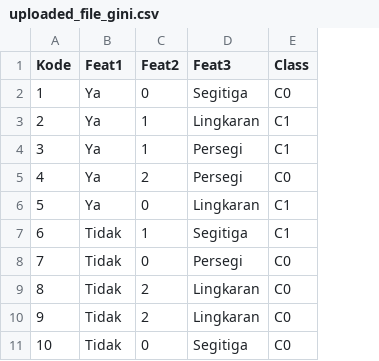
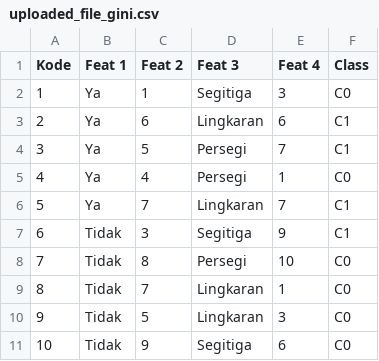
Before and after one commit to rickyandrean99/Project-Data-Mining, a CSV file: csv/uploaded_file_gini.csv, drawn as a sheet; removed rows and columns are numbered as before the commit, all else as after; the diff names each change by its address in the sheet, - before the commit and + after, or states it on an @@ line.

Commit message:
Gini done

```diff
--- a/csv/uploaded_file_gini.csv
+++ b/csv/uploaded_file_gini.csv
-column C (Feat2), rows 2-11: 0 | 1 | 1 | 2 | 0 | 1 | 0 | 2 | 2 | 0
+column C (Feat 2), rows 2-11: 1 | 6 | 5 | 4 | 7 | 3 | 8 | 7 | 5 | 9
+column E (Feat 4), rows 2-11: 3 | 6 | 7 | 1 | 7 | 9 | 10 | 1 | 3 | 6
-B1: Feat1
+B1: Feat 1
-D1: Feat3
+D1: Feat 3
```
Also changed, not shown: 1 other file.
